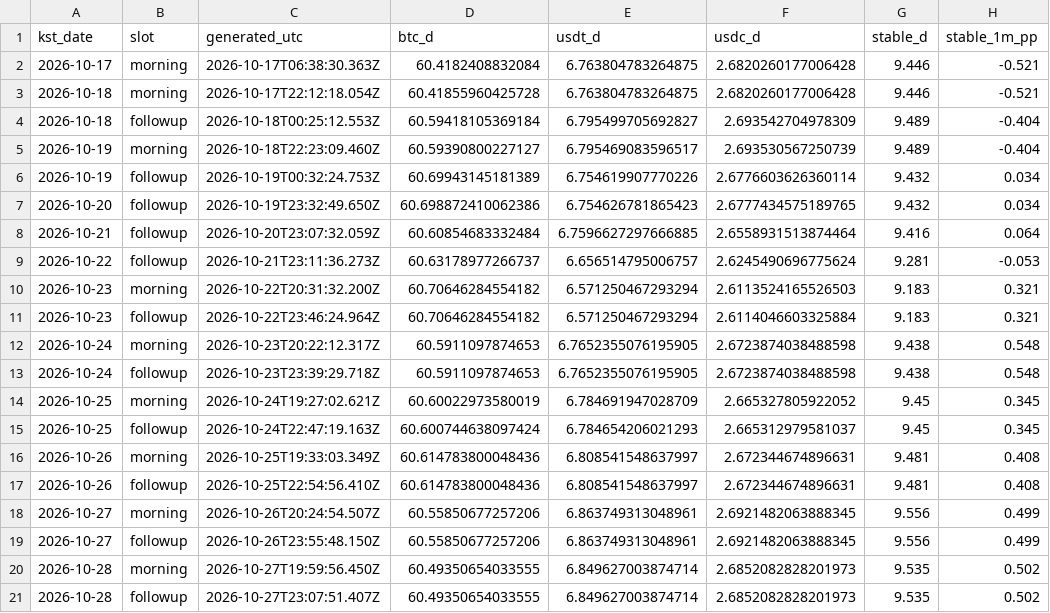
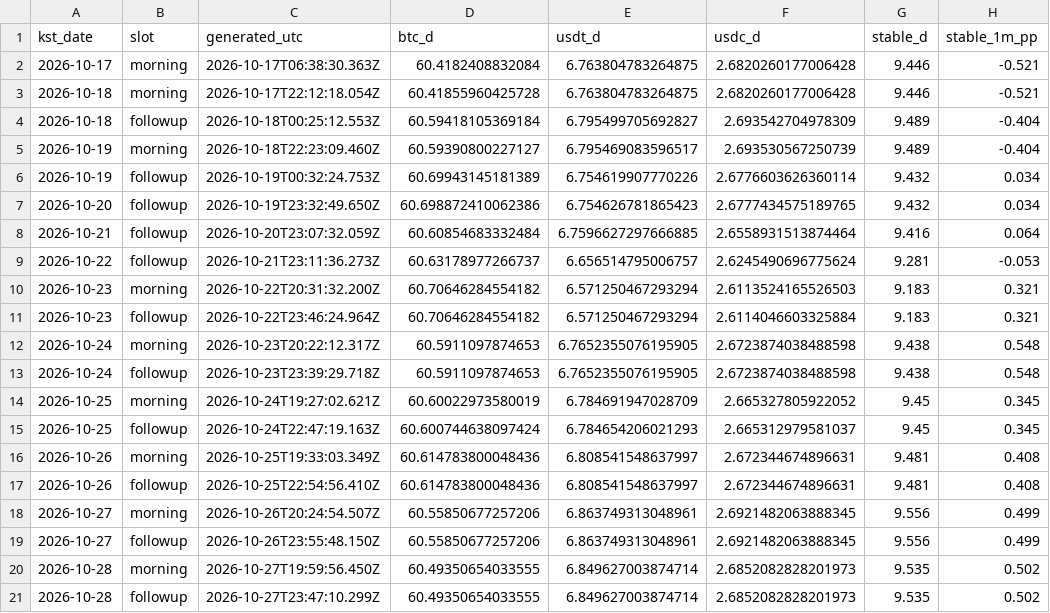
Before and after one commit to tlzkrh1029/daily-crypto-briefing, a CSV file: data/log.csv, drawn as a sheet; only a part is shown; the diff names each change by its address in the sheet, - before the commit and + after, or states it on an @@ line.

```diff
--- a/data/log.csv
+++ b/data/log.csv
-C21 (generated_utc): 2026-10-27T23:07:51.407Z
+C21 (generated_utc): 2026-10-27T23:47:10.299Z
```
Also changed, not shown: 3 other files.
